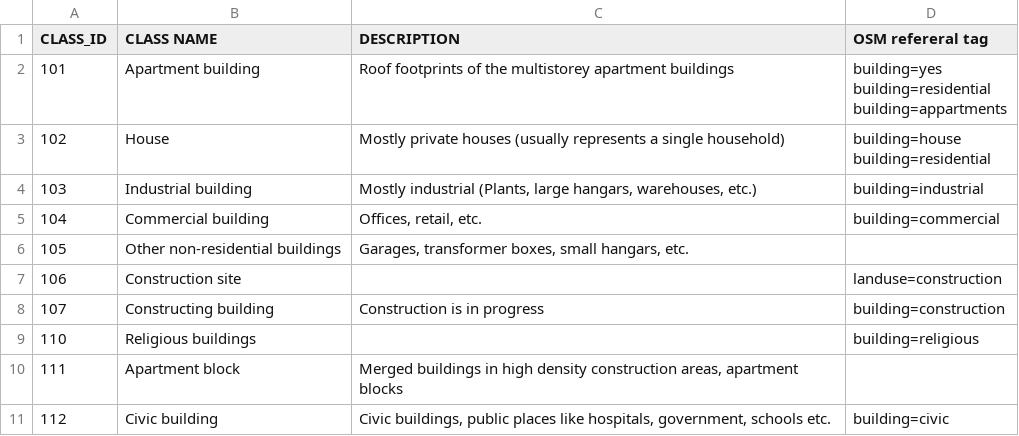
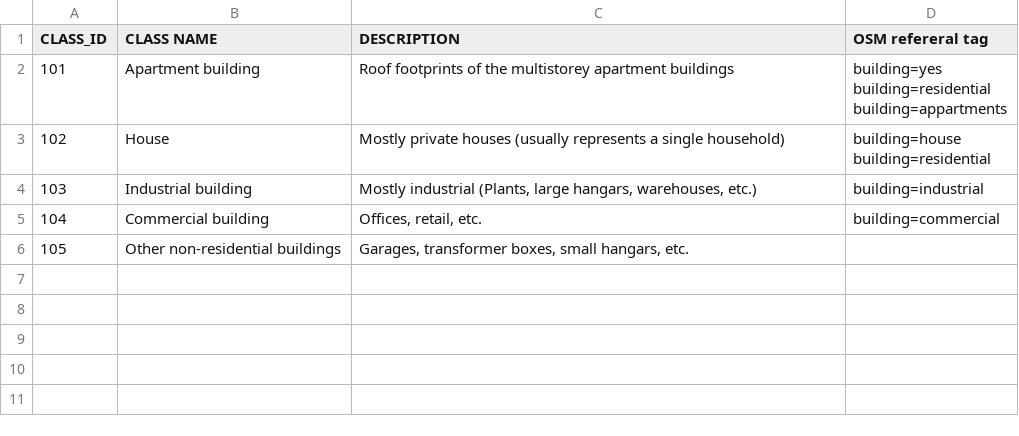
Before and after one commit to Geoalert/mapflow-docs-en, a CSV file: docs_um/_static/csv/classes_um.csv, drawn as a sheet; the diff names each change by its address in the sheet, - before the commit and + after, or states it on an @@ line.

Commit message:
Remove 106+ classes from docs
106+ classes aren't used by Mapflow's models, so they shouldn't be exposed to user

```diff
--- a/docs_um/_static/csv/classes_um.csv
+++ b/docs_um/_static/csv/classes_um.csv
-row 7: 106 | Construction site |  | landuse=construction
-row 8: 107 | Constructing building | Construction is in progress | building=construction
-row 9: 110 | Religious buildings |  | building=religious
-row 10: 111 | Apartment block | Merged buildings in high density construction areas, apartment blocks
-row 11: 112 | Civic building | Civic buildings, public places like hospitals, government, schools etc. | building=civic
```
